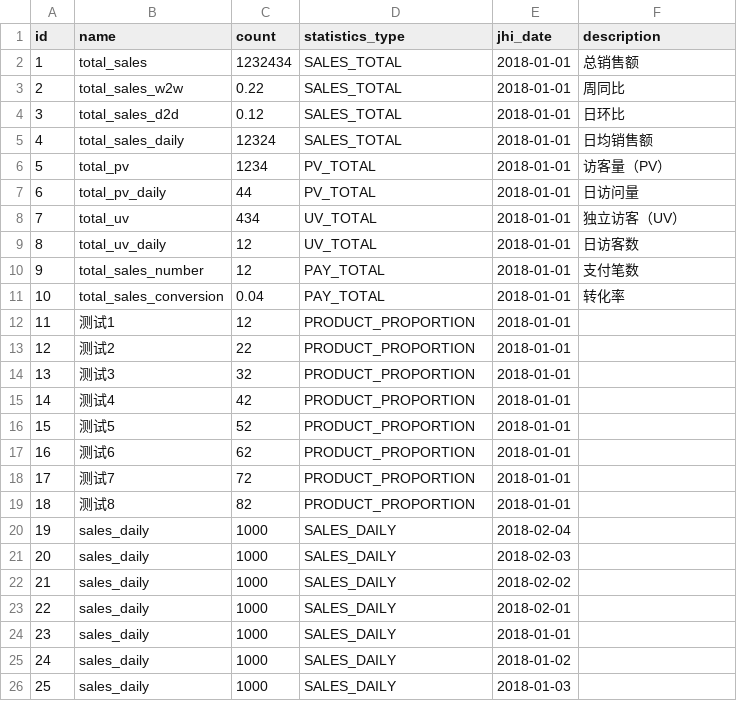
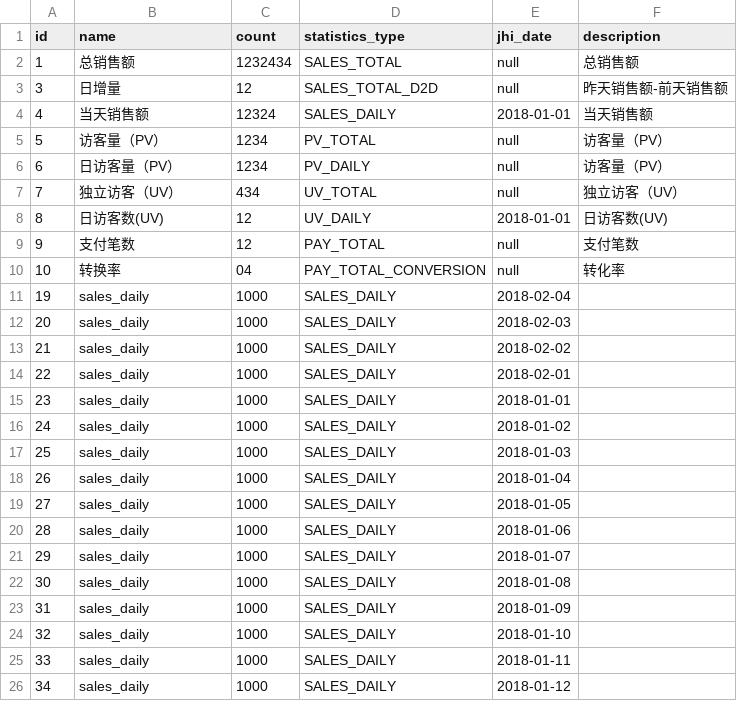
Before and after one commit to bxyb214/miao_channel, a CSV file: src/main/resources/config/liquibase/statistics.csv, drawn as a sheet; only a part is shown; the shorter side is filled out with more unchanged rows; the diff covers the shown part only.

```diff
--- a/src/main/resources/config/liquibase/statistics.csv
+++ b/src/main/resources/config/liquibase/statistics.csv
@@ -1,20 +1,11 @@
 id;name;count;statistics_type;jhi_date;description
-1;total_sales;1232434;SALES_TOTAL;2018-01-01;总销售额
-2;total_sales_w2w;0.22;SALES_TOTAL;2018-01-01;周同比
-3;total_sales_d2d;0.12;SALES_TOTAL;2018-01-01;日环比
-4;total_sales_daily;12324;SALES_TOTAL;2018-01-01;日均销售额
-5;total_pv;1234;PV_TOTAL;2018-01-01;访客量（PV）
-6;total_pv_daily;44;PV_TOTAL;2018-01-01;日访问量
-7;total_uv;434;UV_TOTAL;2018-01-01;独立访客（UV）
-8;total_uv_daily;12;UV_TOTAL;2018-01-01;日访客数
-9;total_sales_number;12;PAY_TOTAL;2018-01-01;支付笔数
-10;total_sales_conversion;0.04;PAY_TOTAL;2018-01-01;转化率
-11;测试1;12;PRODUCT_PROPORTION;2018-01-01;
-12;测试2;22;PRODUCT_PROPORTION;2018-01-01;
-13;测试3;32;PRODUCT_PROPORTION;2018-01-01;
-14;测试4;42;PRODUCT_PROPORTION;2018-01-01;
-15;测试5;52;PRODUCT_PROPORTION;2018-01-01;
-16;测试6;62;PRODUCT_PROPORTION;2018-01-01;
-17;测试7;72;PRODUCT_PROPORTION;2018-01-01;
-18;测试8;82;PRODUCT_PROPORTION;2018-01-01;
+1;总销售额;1232434;SALES_TOTAL;null;总销售额
+3;日增量;12;SALES_TOTAL_D2D;null;昨天销售额-前天销售额
+4;当天销售额;12324;SALES_DAILY;2018-01-01;当天销售额
+5;访客量（PV）;1234;PV_TOTAL;null;访客量（PV）
+6;日访客量（PV）;1234;PV_DAILY;null;访客量（PV）
+7;独立访客（UV）;434;UV_TOTAL;null;独立访客（UV）
+8;日访客数(UV);12;UV_DAILY;2018-01-01;日访客数(UV)
+9;支付笔数;12;PAY_TOTAL;null;支付笔数
+10;转换率;04;PAY_TOTAL_CONVERSION;null;转化率
 19;sales_daily;1000;SALES_DAILY;2018-02-04;
```
Also changed, not shown: 25 edited cells elsewhere in this file, src/main/resources/config/liquibase/persona.csv, src/main/resources/config/liquibase/product_statistics.csv, 26 other files.
